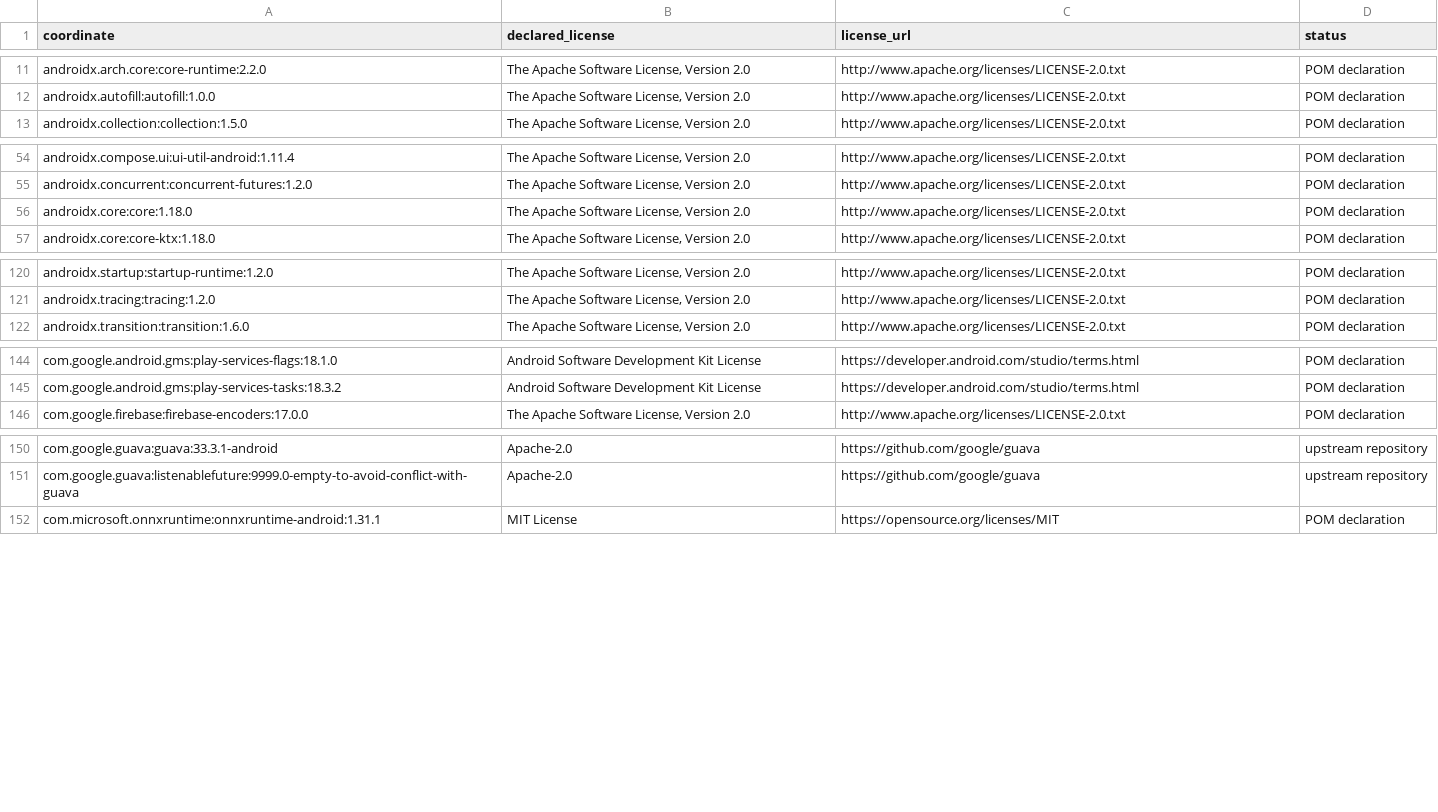
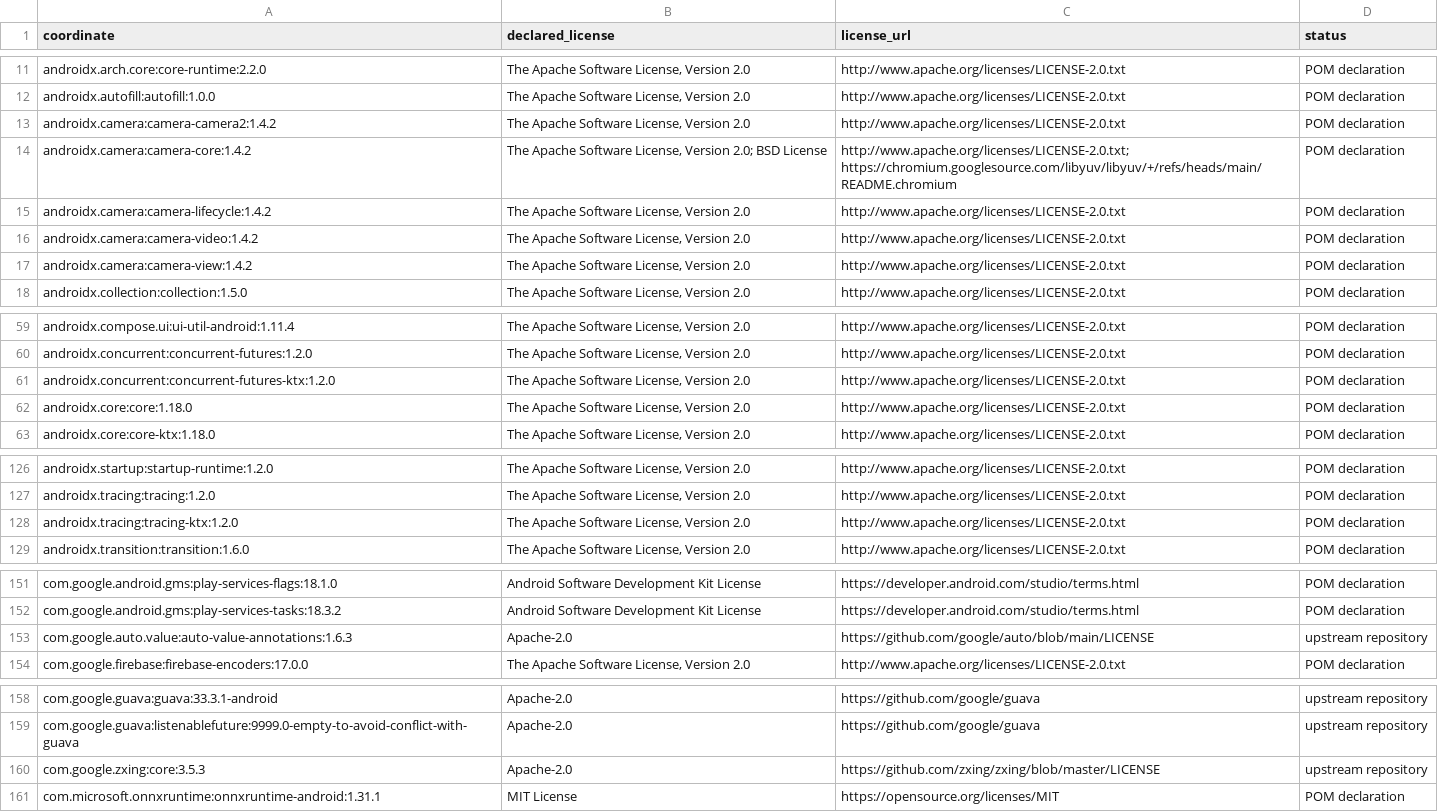
Before and after one commit to leovaldez2k22/riff, a CSV file: docs/dependency-license-audit.csv, drawn as a sheet; only a part is shown, gaps mark what is left out.

```diff
--- a/docs/dependency-license-audit.csv
+++ b/docs/dependency-license-audit.csv
@@ -12,2 +12,7 @@ androidx.arch.core:core-runtime:2.2.0,"The Apache Software License, Version 2.0"
 androidx.autofill:autofill:1.0.0,"The Apache Software License, Version 2.0",http://www.apache.org/licenses/LICENSE-2.0.txt,POM declaration
+androidx.camera:camera-camera2:1.4.2,"The Apache Software License, Version 2.0",http://www.apache.org/licenses/LICENSE-2.0.txt,POM declaration
+androidx.camera:camera-core:1.4.2,"The Apache Software License, Version 2.0; BSD License",http://www.apache.org/licenses/LICENSE-2.0.txt; https://chromium.googlesource.com/libyuv/libyuv/+/refs/heads/main/README.chromium,POM declaration
+androidx.camera:camera-lifecycle:1.4.2,"The Apache Software License, Version 2.0",http://www.apache.org/licenses/LICENSE-2.0.txt,POM declaration
+androidx.camera:camera-video:1.4.2,"The Apache Software License, Version 2.0",http://www.apache.org/licenses/LICENSE-2.0.txt,POM declaration
+androidx.camera:camera-view:1.4.2,"The Apache Software License, Version 2.0",http://www.apache.org/licenses/LICENSE-2.0.txt,POM declaration
 androidx.collection:collection:1.5.0,"The Apache Software License, Version 2.0",http://www.apache.org/licenses/LICENSE-2.0.txt,POM declaration
@@ -55,2 +60,3 @@ androidx.compose.ui:ui-util-android:1.11.4,"The Apache Software License, Version
 androidx.concurrent:concurrent-futures:1.2.0,"The Apache Software License, Version 2.0",http://www.apache.org/licenses/LICENSE-2.0.txt,POM declaration
+androidx.concurrent:concurrent-futures-ktx:1.2.0,"The Apache Software License, Version 2.0",http://www.apache.org/licenses/LICENSE-2.0.txt,POM declaration
 androidx.core:core:1.18.0,"The Apache Software License, Version 2.0",http://www.apache.org/licenses/LICENSE-2.0.txt,POM declaration
@@ -121,2 +127,3 @@ androidx.startup:startup-runtime:1.2.0,"The Apache Software License, Version 2.0
 androidx.tracing:tracing:1.2.0,"The Apache Software License, Version 2.0",http://www.apache.org/licenses/LICENSE-2.0.txt,POM declaration
+androidx.tracing:tracing-ktx:1.2.0,"The Apache Software License, Version 2.0",http://www.apache.org/licenses/LICENSE-2.0.txt,POM declaration
 androidx.transition:transition:1.6.0,"The Apache Software License, Version 2.0",http://www.apache.org/licenses/LICENSE-2.0.txt,POM declaration
@@ -145,2 +152,3 @@ com.google.android.gms:play-services-flags:18.1.0,Android Software Development K
 com.google.android.gms:play-services-tasks:18.3.2,Android Software Development Kit License,https://developer.android.com/studio/terms.html,POM declaration
+com.google.auto.value:auto-value-annotations:1.6.3,Apache-2.0,https://github.com/google/auto/blob/main/LICENSE,upstream repository
 com.google.firebase:firebase-encoders:17.0.0,"The Apache Software License, Version 2.0",http://www.apache.org/licenses/LICENSE-2.0.txt,POM declaration
@@ -151,2 +159,3 @@ com.google.guava:guava:33.3.1-android,Apache-2.0,https://github.com/google/guava
 com.google.guava:listenablefuture:9999.0-empty-to-avoid-conflict-with-guava,Apache-2.0,https://github.com/google/guava,upstream repository
+com.google.zxing:core:3.5.3,Apache-2.0,https://github.com/zxing/zxing/blob/master/LICENSE,upstream repository
 com.microsoft.onnxruntime:onnxruntime-android:1.31.1,MIT License,https://opensource.org/licenses/MIT,POM declaration
```
Also changed, not shown: 2 other files.
